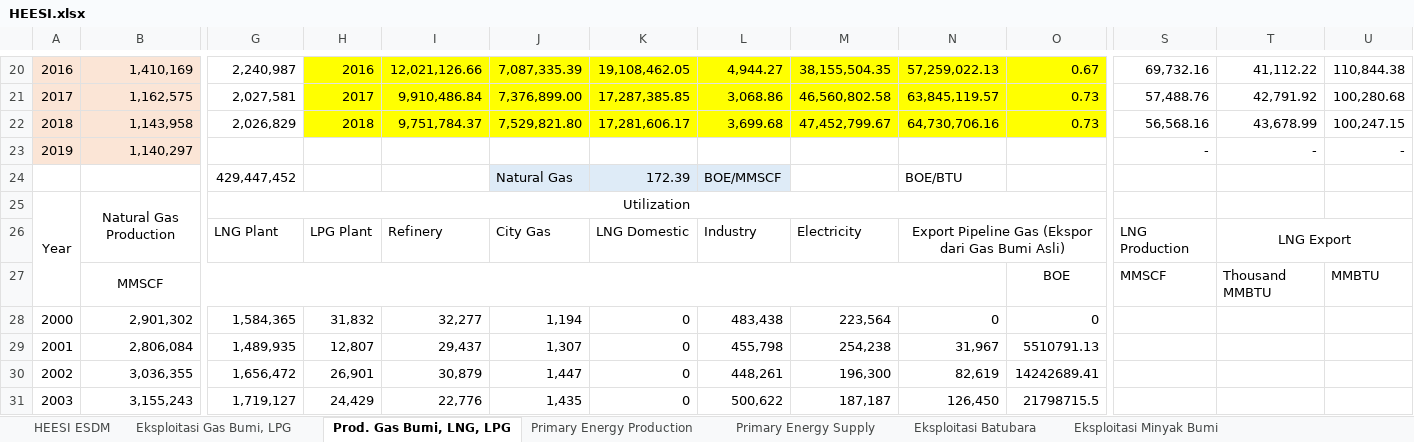
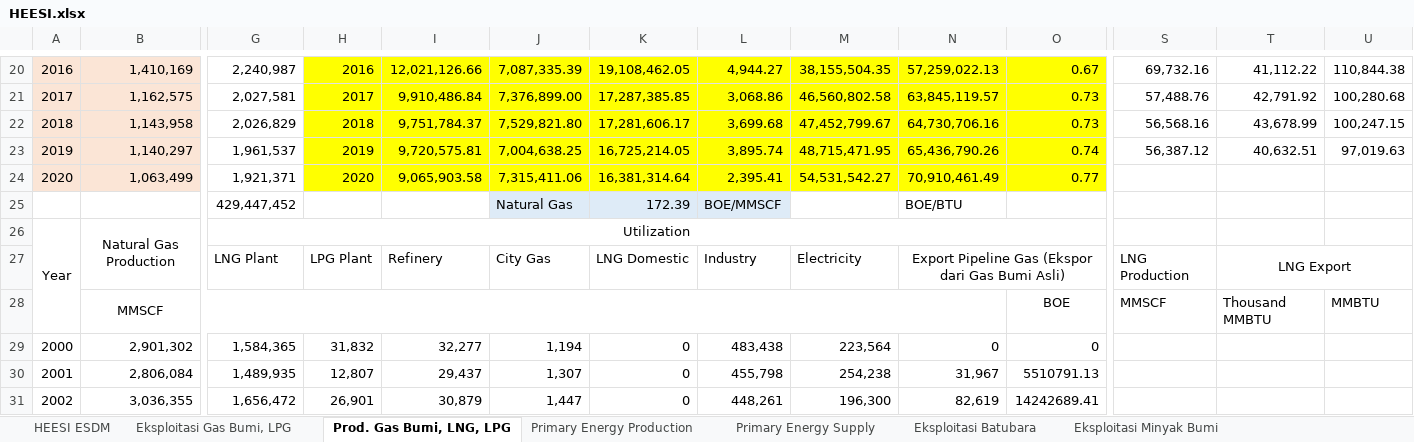
Before and after one commit to anwari32/DataViz, an Excel workbook: data/raw/HEESI.xlsx, sheet Prod. Gas Bumi, LNG, LPG, drawn as a sheet; only a part is shown, gaps mark what is left out; the shorter side is filled out with more unchanged rows; values as stored, in another font and other column widths than the file's, no borders; rows hold the shown columns only; the diff covers the shown part only; the diff names each change by its address in the sheet, - before the commit and + after, or states it on an @@ line.

Commit message:
update heesi data

```diff
--- a/data/raw/HEESI.xlsx (sheet Prod. Gas Bumi, LNG, LPG)
+++ b/data/raw/HEESI.xlsx (sheet Prod. Gas Bumi, LNG, LPG)
-G23: (empty)
+G23: 1,961,537
-H23: (empty)
+H23: 2019
-H23:O23 fill: none
+H23:O23 fill: #FFFF00
-I23: (empty)
+I23: 9,720,575.81
-J23: (empty)
+J23: 7,004,638.25
-K23: (empty)
+K23: 16,725,214.05
-L23: (empty)
+L23: 3,895.74
-M23: (empty)
+M23: 48,715,471.95
-N23: (empty)
+N23: 65,436,790.26
-O23: (empty)
+O23: 0.74
-S23: -
+S23: 56,387.12
-T23: -
+T23: 40,632.51
-U23: -
+U23: 97,019.63
+row 24: 2020 | 1,063,499 | 1,921,371 | 2020 | 9,065,903.58 | 7,315,411.06 | 16,381,314.64 | 2,395.41 | 54,531,542.27 | 70,910,461.49 | 0.77
```
Also changed, not shown: 3 edited cells elsewhere in this sheet, sheet Eksploitasi Gas Bumi, LPG, formulas that keep their value, 2 other files.
